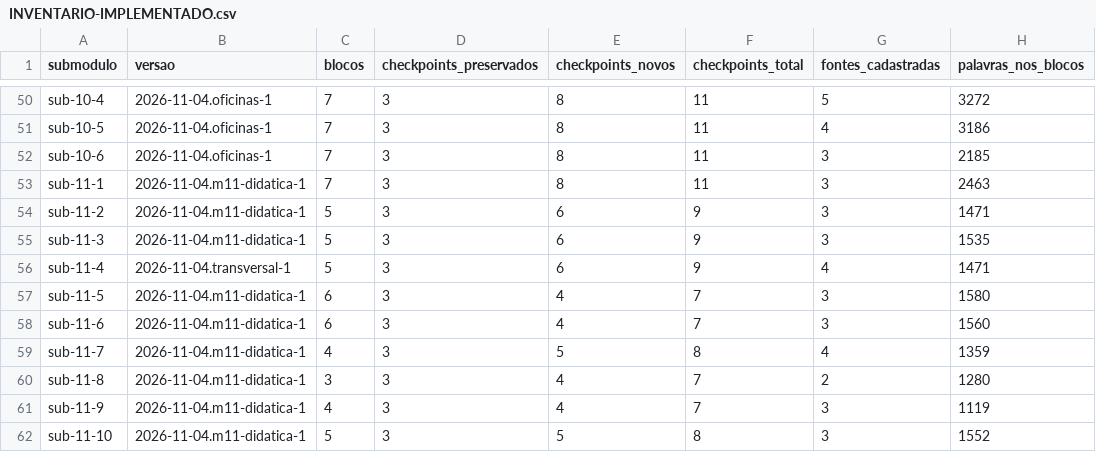
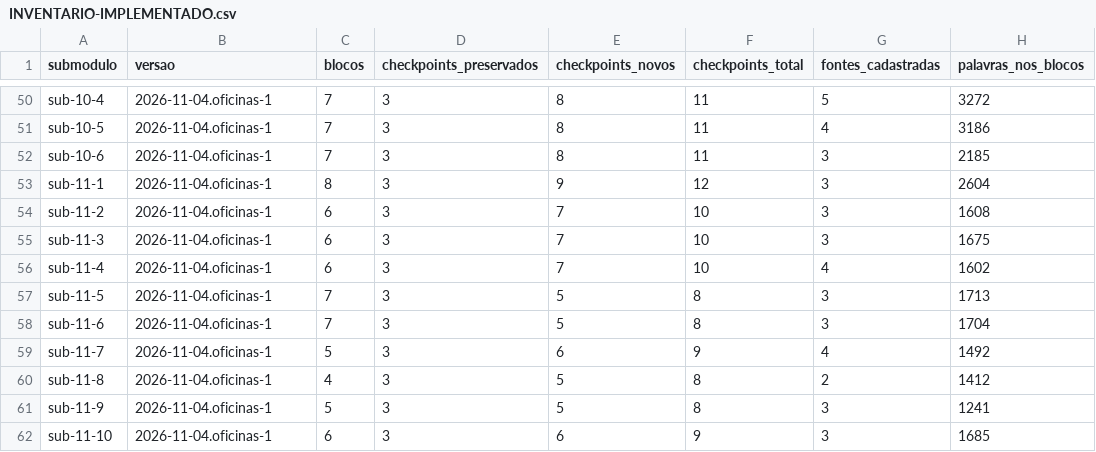
Before and after one commit to Heuller/hnc, a CSV file: docs/reforma-teoria/INVENTARIO-IMPLEMENTADO.csv, drawn as a sheet; only a part is shown, gaps mark what is left out; the diff covers the shown part only.

Commit message:
Aprofunda oficinas dos módulos 11 a 13

```diff
--- a/docs/reforma-teoria/INVENTARIO-IMPLEMENTADO.csv
+++ b/docs/reforma-teoria/INVENTARIO-IMPLEMENTADO.csv
@@ -52,11 +52,11 @@ sub-10-5,2026-11-04.oficinas-1,7,3,8,11,4,3186
 sub-10-6,2026-11-04.oficinas-1,7,3,8,11,3,2185
-sub-11-1,2026-11-04.m11-didatica-1,7,3,8,11,3,2463
-sub-11-2,2026-11-04.m11-didatica-1,5,3,6,9,3,1471
-sub-11-3,2026-11-04.m11-didatica-1,5,3,6,9,3,1535
-sub-11-4,2026-11-04.transversal-1,5,3,6,9,4,1471
-sub-11-5,2026-11-04.m11-didatica-1,6,3,4,7,3,1580
-sub-11-6,2026-11-04.m11-didatica-1,6,3,4,7,3,1560
-sub-11-7,2026-11-04.m11-didatica-1,4,3,5,8,4,1359
-sub-11-8,2026-11-04.m11-didatica-1,3,3,4,7,2,1280
-sub-11-9,2026-11-04.m11-didatica-1,4,3,4,7,3,1119
-sub-11-10,2026-11-04.m11-didatica-1,5,3,5,8,3,1552
+sub-11-1,2026-11-04.oficinas-1,8,3,9,12,3,2604
+sub-11-2,2026-11-04.oficinas-1,6,3,7,10,3,1608
+sub-11-3,2026-11-04.oficinas-1,6,3,7,10,3,1675
+sub-11-4,2026-11-04.oficinas-1,6,3,7,10,4,1602
+sub-11-5,2026-11-04.oficinas-1,7,3,5,8,3,1713
+sub-11-6,2026-11-04.oficinas-1,7,3,5,8,3,1704
+sub-11-7,2026-11-04.oficinas-1,5,3,6,9,4,1492
+sub-11-8,2026-11-04.oficinas-1,4,3,5,8,2,1412
+sub-11-9,2026-11-04.oficinas-1,5,3,5,8,3,1241
+sub-11-10,2026-11-04.oficinas-1,6,3,6,9,3,1685
```
Also changed, not shown: 50 edited cells elsewhere in this file, 42 other files.
